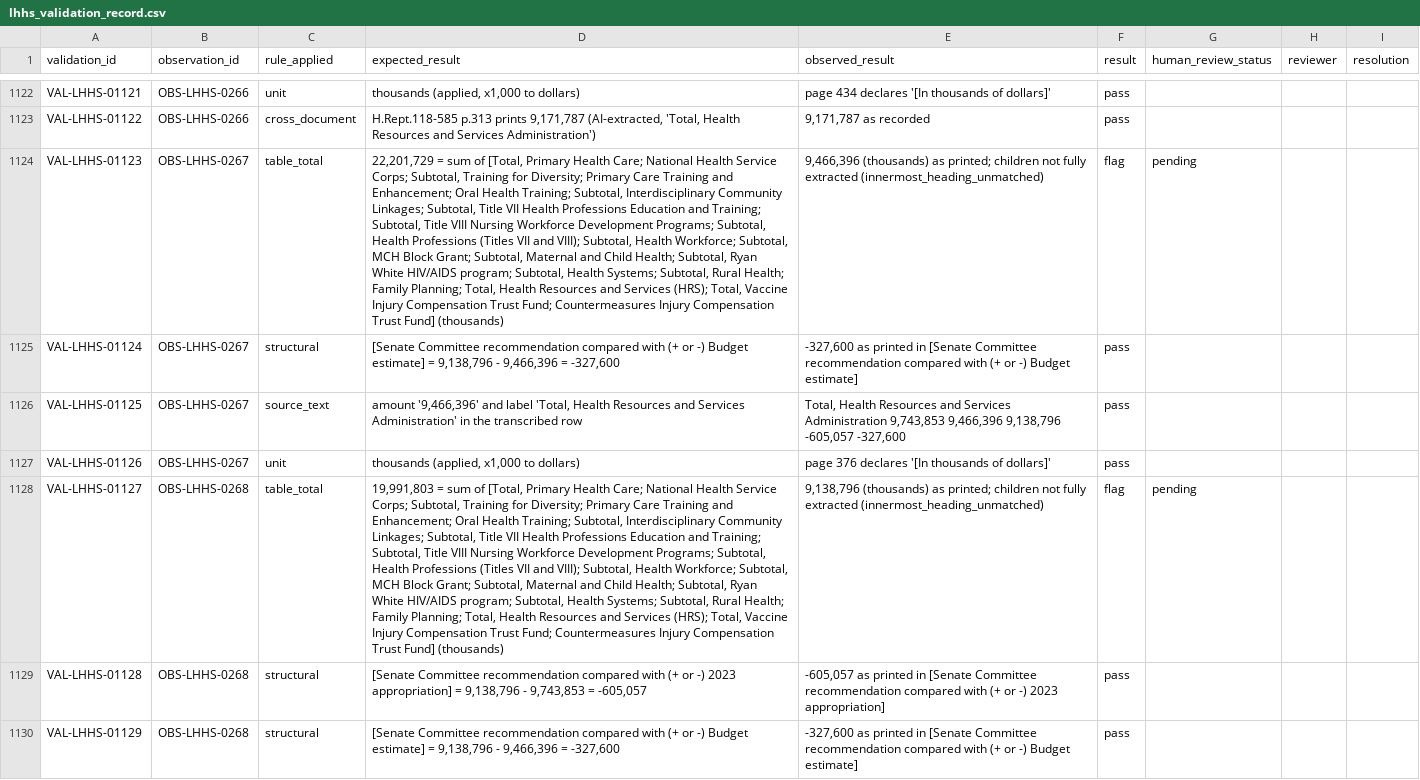
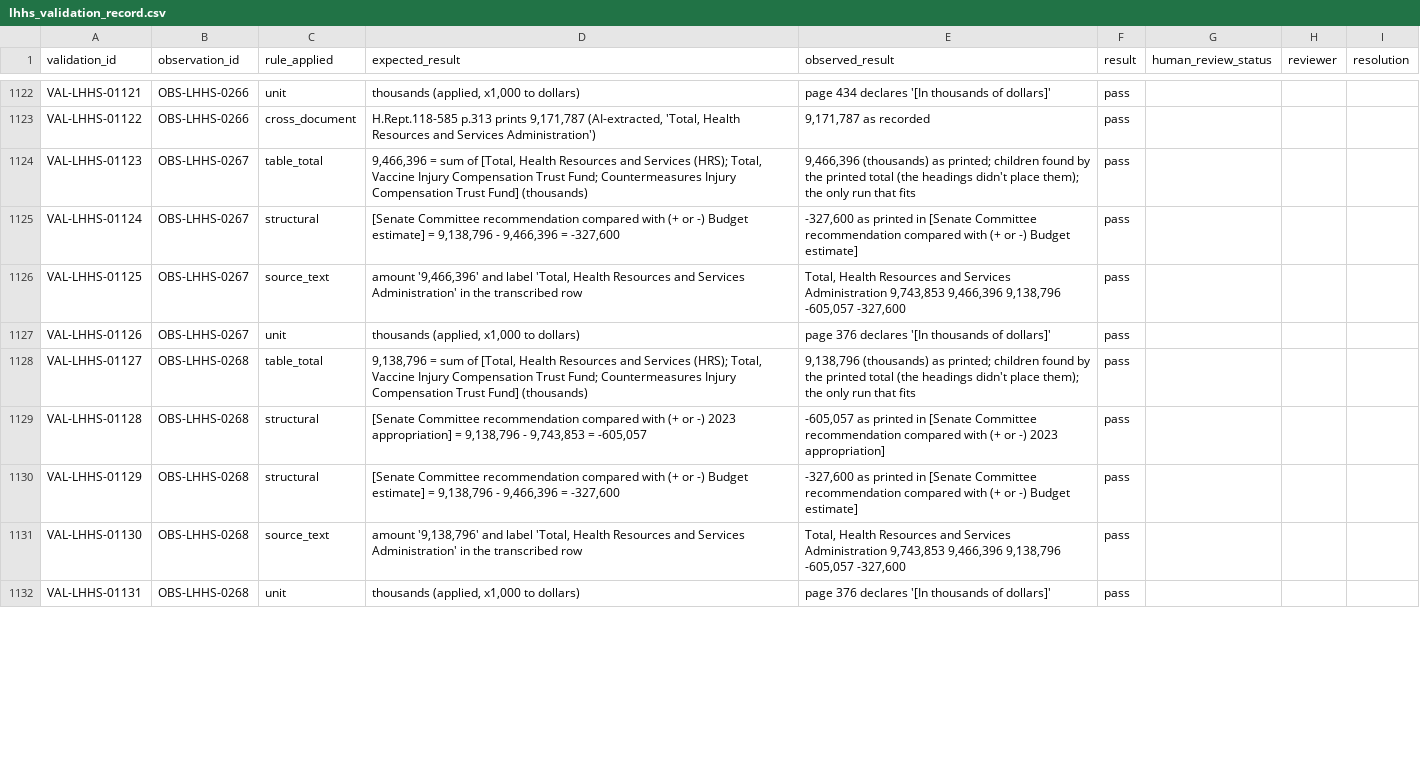
Before and after one commit to georgiadawg27/AppropsIntelligence, a CSV file: reference/review/lhhs/workbook/lhhs_validation_record.csv, drawn as a sheet; only a part is shown, gaps mark what is left out; the shorter side is filled out with more unchanged rows; the diff covers the shown part only; the diff names each change by its address in the sheet, - before the commit and + after, or states it on an @@ line.

```diff
--- a/reference/review/lhhs/workbook/lhhs_validation_record.csv
+++ b/reference/review/lhhs/workbook/lhhs_validation_record.csv
-D1124 (expected_result): 22,201,729 = sum of [Total, Primary Health Care; National Health Service Corps; Subtotal, Training for Diversity; Primary Care Training and Enhancement; Oral Health Training; Subtotal, Interdisciplinary Community Linkages; Subtotal, Title VII Health Professions Education and Training; Subtotal, Title VIII Nursing Workforce Development Programs; Subtotal, Health Professions (Titles VII and VIII); Subtotal, Health Workforce; Subtotal, MCH Block Grant; Subtotal, Maternal and Child Health; Subtotal, Ryan White HIV/AIDS program; Subtotal, Health Systems; Subtotal, Rural Health; Family Planning; Total, Health Resources…
+D1124 (expected_result): 9,466,396 = sum of [Total, Health Resources…
-E1124 (observed_result): …printed; children not fully extracted (innermost_heading_unmatched)
+E1124 (observed_result): …printed; children found by the printed total (the headings didn't place them); the only run that fits
-F1124 (result): flag
+F1124 (result): pass
-G1124 (human_review_status): pending
+G1124 (human_review_status): (empty)
-D1128 (expected_result): 19,991,803 = sum of [Total, Primary Health Care; National Health Service Corps; Subtotal, Training for Diversity; Primary Care Training and Enhancement; Oral Health Training; Subtotal, Interdisciplinary Community Linkages; Subtotal, Title VII Health Professions Education and Training; Subtotal, Title VIII Nursing Workforce Development Programs; Subtotal, Health Professions (Titles VII and VIII); Subtotal, Health Workforce; Subtotal, MCH Block Grant; Subtotal, Maternal and Child Health; Subtotal, Ryan White HIV/AIDS program; Subtotal, Health Systems; Subtotal, Rural Health; Family Planning; Total, Health Resources…
+D1128 (expected_result): 9,138,796 = sum of [Total, Health Resources…
-E1128 (observed_result): …printed; children not fully extracted (innermost_heading_unmatched)
+E1128 (observed_result): …printed; children found by the printed total (the headings didn't place them); the only run that fits
-F1128 (result): flag
+F1128 (result): pass
-G1128 (human_review_status): pending
+G1128 (human_review_status): (empty)
```
Also changed, not shown: 172 edited cells elsewhere in this file, reference/review/lhhs/cross_document.csv, reference/review/lhhs/cross_document_rows.csv, 5 other files.
